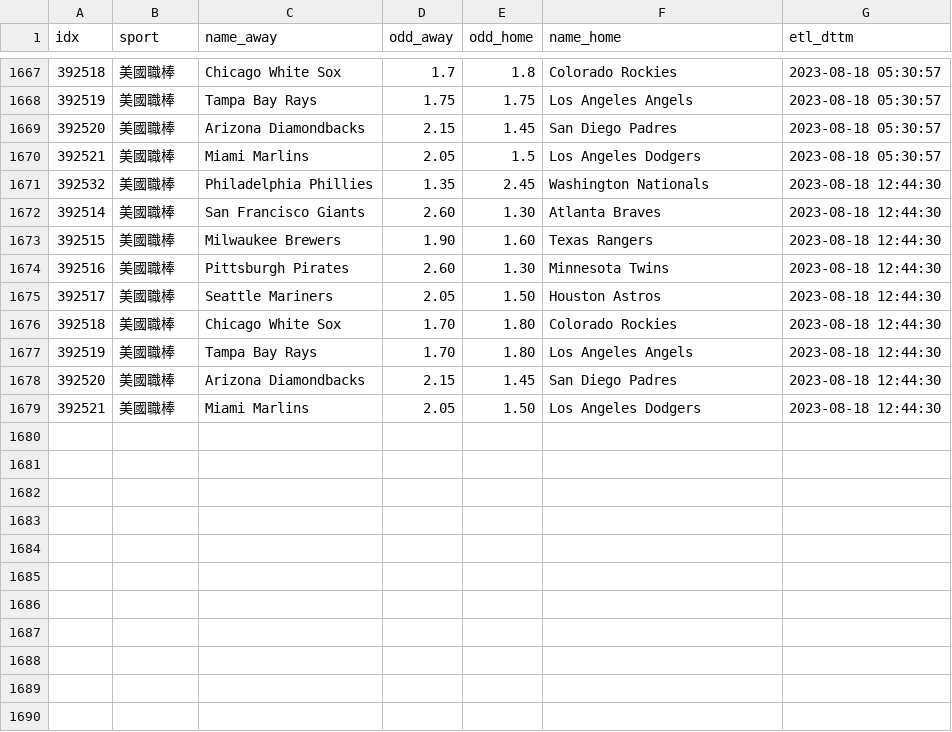
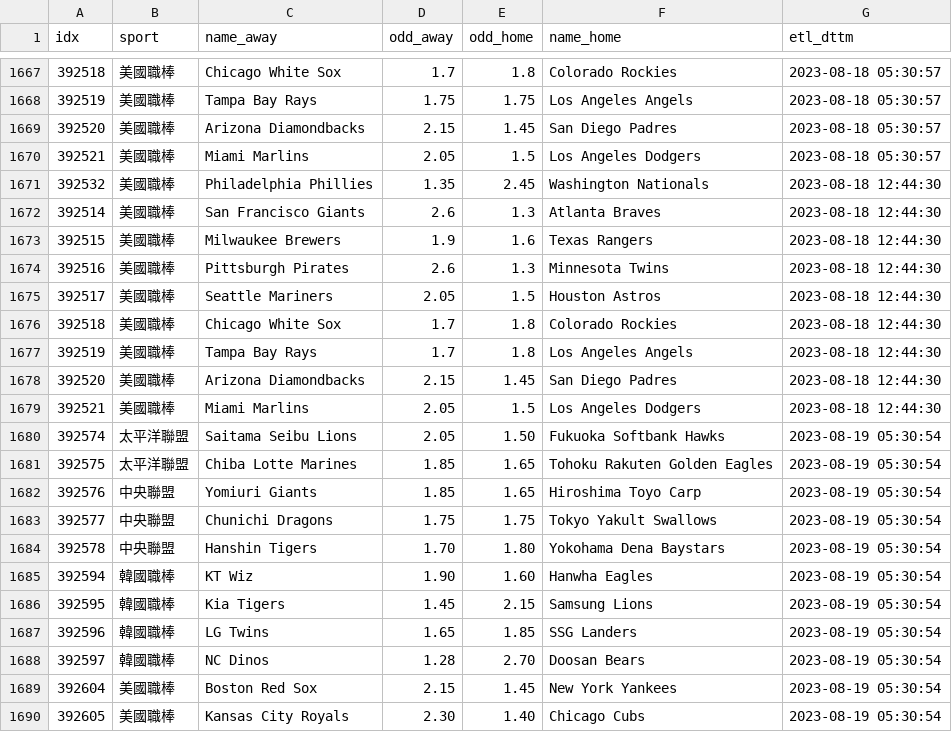
Before and after one commit to achilles0926/tw_sport_lottery, a CSV file: twsl_baseball_odds_base.csv, drawn as a sheet; only a part is shown, gaps mark what is left out; the diff covers the shown part only.

```diff
--- a/twsl_baseball_odds_base.csv
+++ b/twsl_baseball_odds_base.csv
@@ -1671,9 +1671,20 @@
 392532,美國職棒,Philadelphia Phillies,1.35,2.45,Washington Nationals,2023-08-18 12:44:30
-392514,美國職棒,San Francisco Giants,2.60,1.30,Atlanta Braves,2023-08-18 12:44:30
-392515,美國職棒,Milwaukee Brewers,1.90,1.60,Texas Rangers,2023-08-18 12:44:30
-392516,美國職棒,Pittsburgh Pirates,2.60,1.30,Minnesota Twins,2023-08-18 12:44:30
-392517,美國職棒,Seattle Mariners,2.05,1.50,Houston Astros,2023-08-18 12:44:30
-392518,美國職棒,Chicago White Sox,1.70,1.80,Colorado Rockies,2023-08-18 12:44:30
-392519,美國職棒,Tampa Bay Rays,1.70,1.80,Los Angeles Angels,2023-08-18 12:44:30
+392514,美國職棒,San Francisco Giants,2.6,1.3,Atlanta Braves,2023-08-18 12:44:30
+392515,美國職棒,Milwaukee Brewers,1.9,1.6,Texas Rangers,2023-08-18 12:44:30
+392516,美國職棒,Pittsburgh Pirates,2.6,1.3,Minnesota Twins,2023-08-18 12:44:30
+392517,美國職棒,Seattle Mariners,2.05,1.5,Houston Astros,2023-08-18 12:44:30
+392518,美國職棒,Chicago White Sox,1.7,1.8,Colorado Rockies,2023-08-18 12:44:30
+392519,美國職棒,Tampa Bay Rays,1.7,1.8,Los Angeles Angels,2023-08-18 12:44:30
 392520,美國職棒,Arizona Diamondbacks,2.15,1.45,San Diego Padres,2023-08-18 12:44:30
-392521,美國職棒,Miami Marlins,2.05,1.50,Los Angeles Dodgers,2023-08-18 12:44:30
+392521,美國職棒,Miami Marlins,2.05,1.5,Los Angeles Dodgers,2023-08-18 12:44:30
+392574,太平洋聯盟,Saitama Seibu Lions,2.05,1.50,Fukuoka Softbank Hawks,2023-08-19 05:30:54
+392575,太平洋聯盟,Chiba Lotte Marines,1.85,1.65,Tohoku Rakuten Golden Eagles,2023-08-19 05:30:54
+392576,中央聯盟,Yomiuri Giants,1.85,1.65,Hiroshima Toyo Carp,2023-08-19 05:30:54
+392577,中央聯盟,Chunichi Dragons,1.75,1.75,Tokyo Yakult Swallows,2023-08-19 05:30:54
+392578,中央聯盟,Hanshin Tigers,1.70,1.80,Yokohama Dena Baystars,2023-08-19 05:30:54
+392594,韓國職棒,KT Wiz,1.90,1.60,Hanwha Eagles,2023-08-19 05:30:54
+392595,韓國職棒,Kia Tigers,1.45,2.15,Samsung Lions,2023-08-19 05:30:54
+392596,韓國職棒,LG Twins,1.65,1.85,SSG Landers,2023-08-19 05:30:54
+392597,韓國職棒,NC Dinos,1.28,2.70,Doosan Bears,2023-08-19 05:30:54
+392604,美國職棒,Boston Red Sox,2.15,1.45,New York Yankees,2023-08-19 05:30:54
+392605,美國職棒,Kansas City Royals,2.30,1.40,Chicago Cubs,2023-08-19 05:30:54
```
Also changed, not shown: 9 added rows elsewhere in this file, twsl_baseball_odds_backup.csv, twsl_baseball_odds_new.csv.
